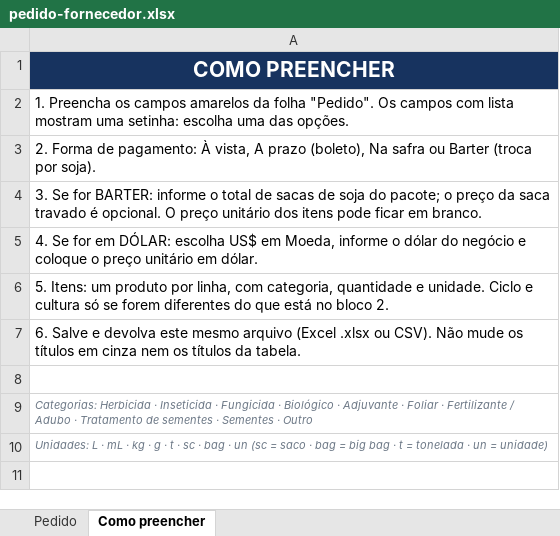
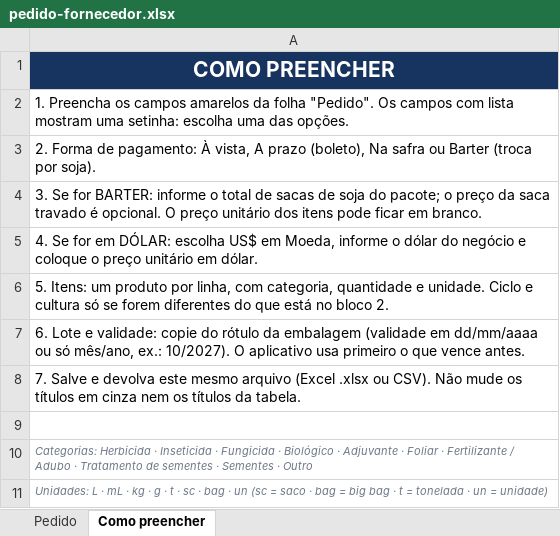
Before and after one commit to agrocerri-collab/GerenteAgro, an Excel workbook: web/pedido-fornecedor.xlsx, sheet Como preencher, drawn as a sheet; values as stored, in another font and other column widths than the file's, no borders; the diff names each change by its address in the sheet, - before the commit and + after, or states it on an @@ line.

```diff
--- a/web/pedido-fornecedor.xlsx (sheet Como preencher)
+++ b/web/pedido-fornecedor.xlsx (sheet Como preencher)
-A7: 6. Salve e devolva este mesmo arquivo (Excel .xlsx ou CSV). Não mude os títulos em cinza nem os títulos da tabela.
+A7: 6. Lote e validade: copie do rótulo da embalagem (validade em dd/mm/aaaa ou só mês/ano, ex.: 10/2027). O aplicativo usa primeiro o que vence antes.
+row 8: 7. Salve e devolva este mesmo arquivo (Excel .xlsx ou CSV). Não mude os títulos em cinza nem os títulos da tabela.
```
Also changed, not shown: sheet Pedido, 3 other files.
